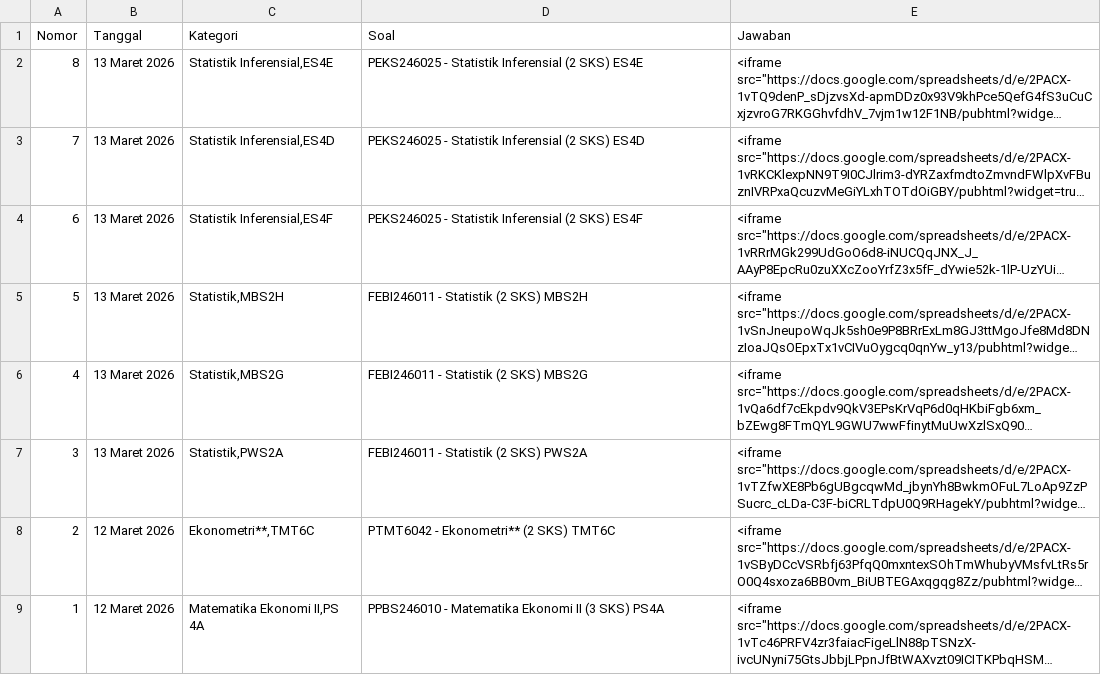
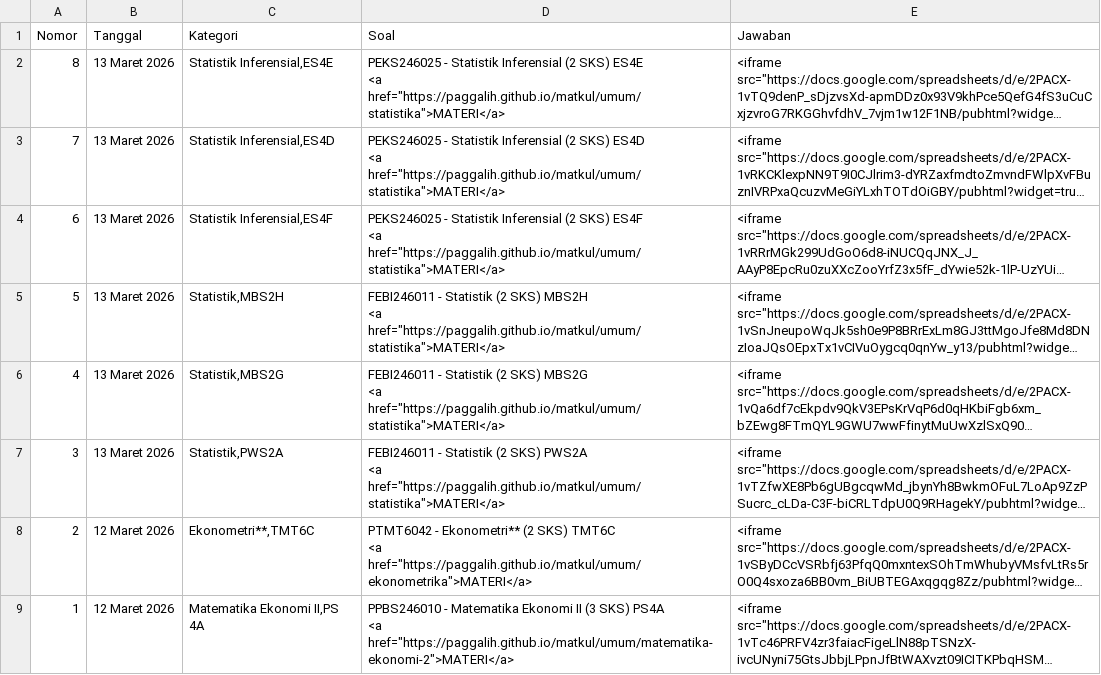
Before and after one commit to paggalih/paggalih.github.io, a CSV file: matkul/sem2025-02/matkul-2025-genap.csv, drawn as a sheet; long unchanged cells end in …; ↵ is a line break in a cell; the diff names each change by its address in the sheet, - before the commit and + after, or states it on an @@ line.

Commit message:
Update matkul-2025-genap.csv

```diff
--- a/matkul/sem2025-02/matkul-2025-genap.csv
+++ b/matkul/sem2025-02/matkul-2025-genap.csv
-D2 (Soal): …SKS) ES4E
+D2 (Soal): …SKS) ES4E ↵ <a href="https://paggalih.github.io/matkul/umum/statistika">MATERI</a>
-D3 (Soal): …SKS) ES4D
+D3 (Soal): …SKS) ES4D ↵ <a href="https://paggalih.github.io/matkul/umum/statistika">MATERI</a>
-D4 (Soal): …SKS) ES4F
+D4 (Soal): …SKS) ES4F ↵ <a href="https://paggalih.github.io/matkul/umum/statistika">MATERI</a>
-D5 (Soal): …SKS) MBS2H
+D5 (Soal): …SKS) MBS2H ↵ <a href="https://paggalih.github.io/matkul/umum/statistika">MATERI</a>
-D6 (Soal): …SKS) MBS2G
+D6 (Soal): …SKS) MBS2G ↵ <a href="https://paggalih.github.io/matkul/umum/statistika">MATERI</a>
-D7 (Soal): …SKS) PWS2A
+D7 (Soal): …SKS) PWS2A ↵ <a href="https://paggalih.github.io/matkul/umum/statistika">MATERI</a>
-D8 (Soal): …SKS) TMT6C
+D8 (Soal): …SKS) TMT6C ↵ <a href="https://paggalih.github.io/matkul/umum/ekonometrika">MATERI</a>
-D9 (Soal): …SKS) PS4A
+D9 (Soal): …SKS) PS4A ↵ <a href="https://paggalih.github.io/matkul/umum/matematika-ekonomi-2">MATERI</a>
```
